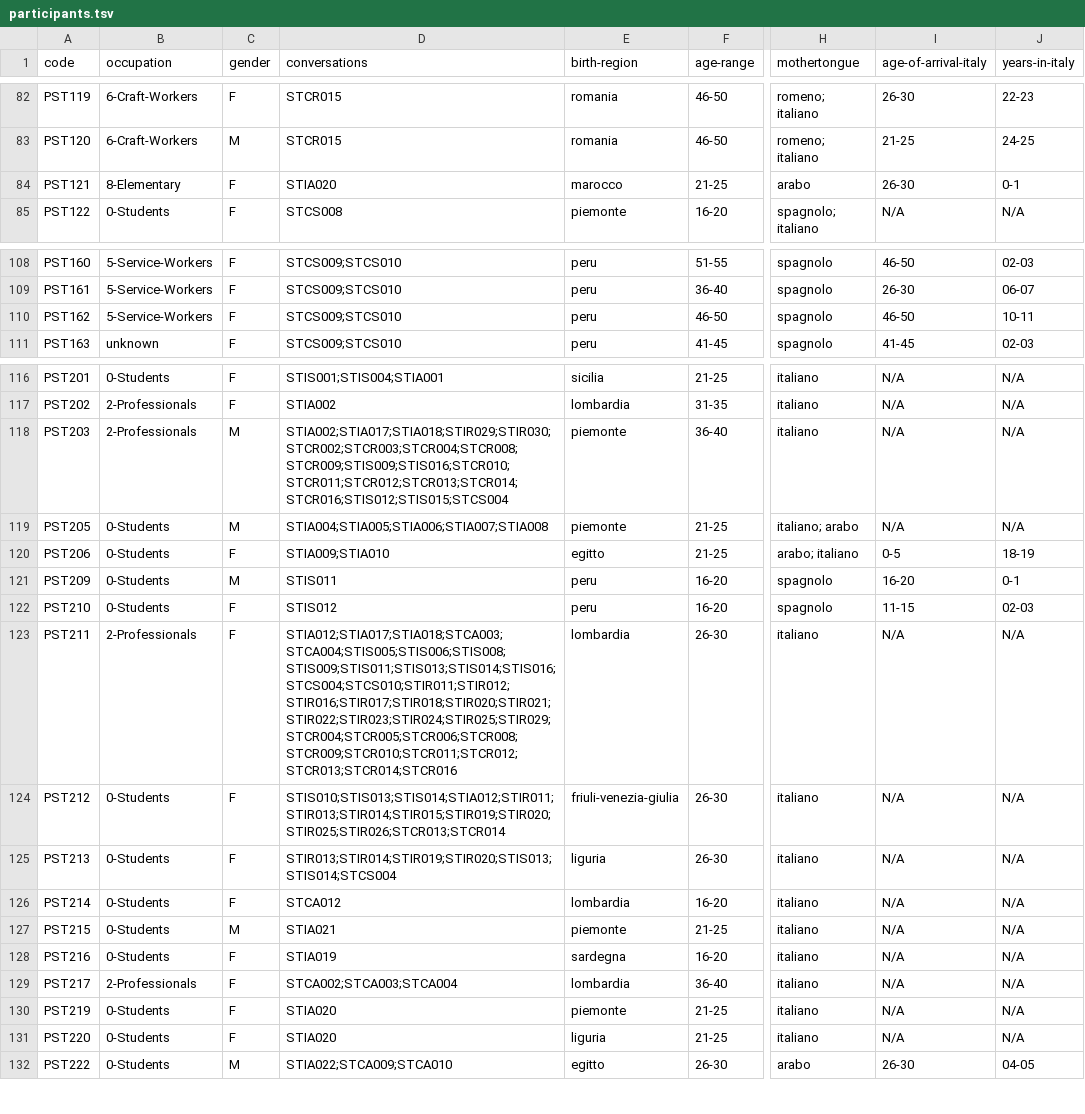
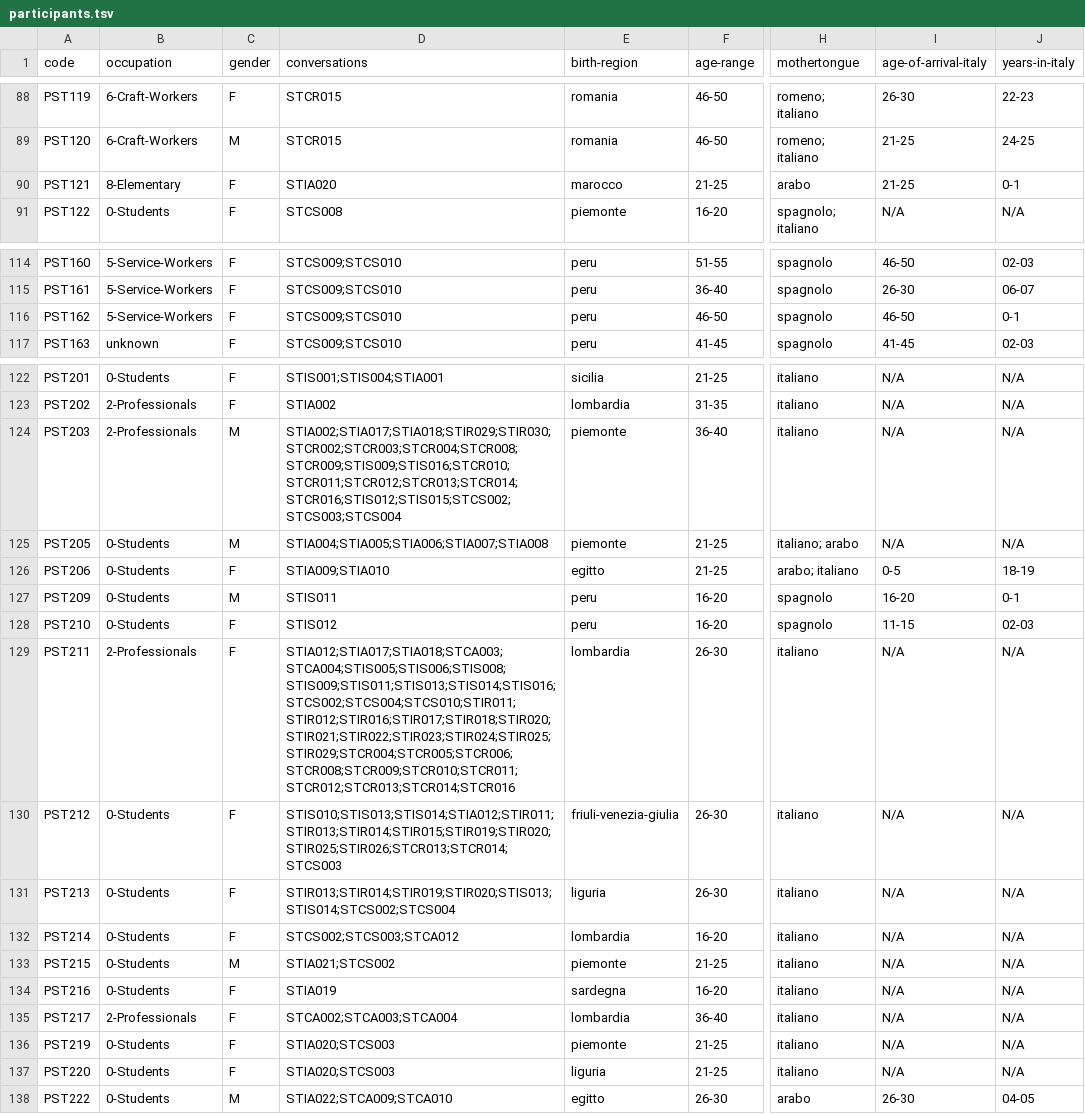
Before and after one commit to KIParla/Stra-ParlaTO, a TSV file: metadata/participants.tsv, drawn as a sheet; only a part is shown, gaps mark what is left out; addresses are those after the commit; the diff covers the shown part only; the diff names each change by its address in the sheet, - before the commit and + after, or states it on an @@ line.

```diff
--- a/metadata/participants.tsv
+++ b/metadata/participants.tsv
-I90 (age-of-arrival-italy): 26-30
+I90 (age-of-arrival-italy): 21-25
-J116 (years-in-italy): 10-11
+J116 (years-in-italy): 0-1
-D124 (conversations): STIA002;STIA017;STIA018;STIR029;STIR030;STCR002;STCR003;STCR004;STCR008;STCR009;STIS009;STIS016;STCR010;STCR011;STCR012;STCR013;STCR014;STCR016;STIS012;STIS015;STCS004
+D124 (conversations): STIA002;STIA017;STIA018;STIR029;STIR030;STCR002;STCR003;STCR004;STCR008;STCR009;STIS009;STIS016;STCR010;STCR011;STCR012;STCR013;STCR014;STCR016;STIS012;STIS015;STCS002;STCS003;STCS004
-D129 (conversations): STIA012;STIA017;STIA018;STCA003;STCA004;STIS005;STIS006;STIS008;STIS009;STIS011;STIS013;STIS014;STIS016;STCS004;STCS010;STIR011;STIR012;STIR016;STIR017;STIR018;STIR020;STIR021;STIR022;STIR023;STIR024;STIR025;STIR029;STCR004;STCR005;STCR006;STCR008;STCR009;STCR010;STCR011;STCR012;STCR013;STCR014;STCR016
+D129 (conversations): STIA012;STIA017;STIA018;STCA003;STCA004;STIS005;STIS006;STIS008;STIS009;STIS011;STIS013;STIS014;STIS016;STCS002;STCS004;STCS010;STIR011;STIR012;STIR016;STIR017;STIR018;STIR020;STIR021;STIR022;STIR023;STIR024;STIR025;STIR029;STCR004;STCR005;STCR006;STCR008;STCR009;STCR010;STCR011;STCR012;STCR013;STCR014;STCR016
-D130 (conversations): STIS010;STIS013;STIS014;STIA012;STIR011;STIR013;STIR014;STIR015;STIR019;STIR020;STIR025;STIR026;STCR013;STCR014
+D130 (conversations): STIS010;STIS013;STIS014;STIA012;STIR011;STIR013;STIR014;STIR015;STIR019;STIR020;STIR025;STIR026;STCR013;STCR014;STCS003
-D131 (conversations): STIR013;STIR014;STIR019;STIR020;STIS013;STIS014;STCS004
+D131 (conversations): STIR013;STIR014;STIR019;STIR020;STIS013;STIS014;STCS002;STCS004
-D132 (conversations): STCA012
+D132 (conversations): STCS002;STCS003;STCA012
-D133 (conversations): STIA021
+D133 (conversations): STIA021;STCS002
-D136:D137 (conversations): STIA020
+D136:D137 (conversations): STIA020;STCS003
```
Also changed, not shown: 6 added rows and 6 edited cells elsewhere in this file, metadata/conversations.tsv.
